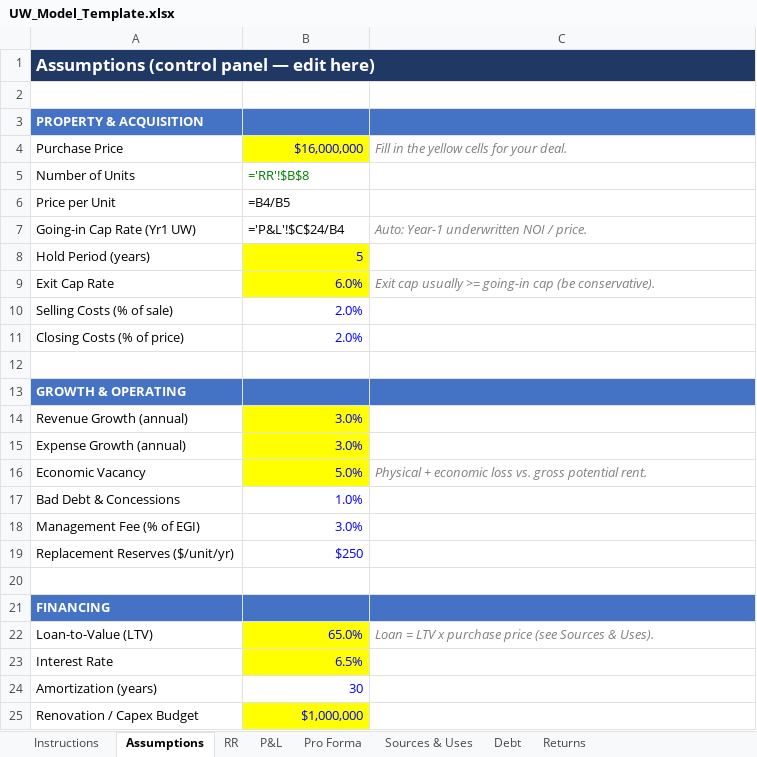
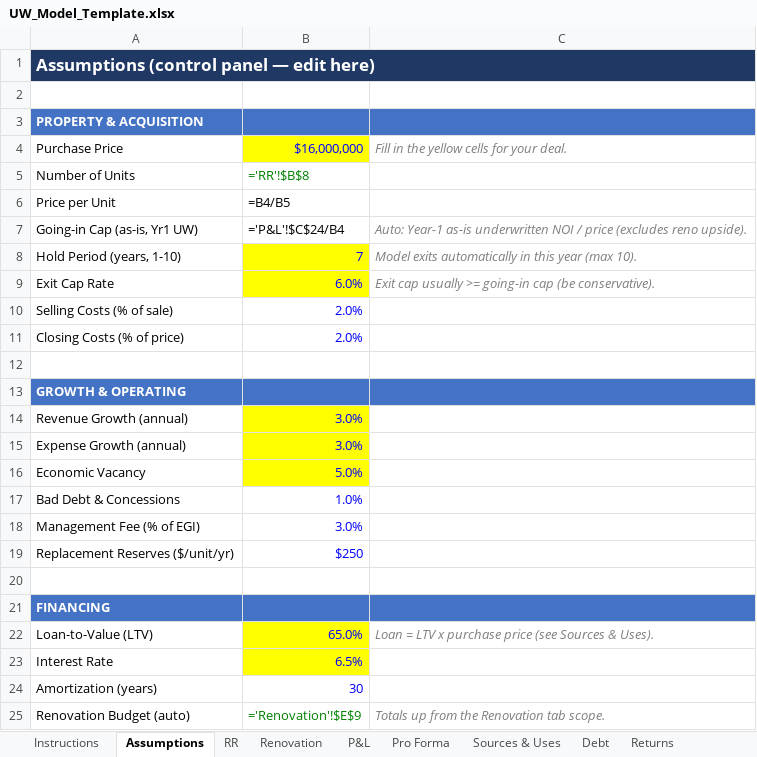
Before and after one commit to rdagoy/srctrentroll, an Excel workbook: templates/UW_Model_Template.xlsx, sheet Assumptions, drawn as a sheet; values as stored, in another font and other column widths than the file's, no borders; formulas without a stored value are shown as written; removed rows and columns are numbered as before the commit, all else as after; the diff names each change by its address in the sheet, - before the commit and + after, or states it on an @@ line.

```diff
--- a/templates/UW_Model_Template.xlsx (sheet Assumptions)
+++ b/templates/UW_Model_Template.xlsx (sheet Assumptions)
+sheet tab: Renovation
-A7: Going-in Cap Rate (Yr1 UW)
+A7: Going-in Cap (as-is, Yr1 UW)
-C7: Auto: Year-1 underwritten NOI / price.
+C7: Auto: Year-1 as-is underwritten NOI / price (excludes reno upside).
-row 8: Hold Period (years) | 5
+row 8: Hold Period (years, 1-10) | 7 | Model exits automatically in this year (max 10).
-C16: Physical + economic loss vs. gross potential rent.
+C16: (empty)
-row 25: Renovation / Capex Budget | $1,000,000
+row 25: Renovation Budget (auto) | ='Renovation'!$E$9 | Totals up from the Renovation tab scope.
```
Also changed, not shown: sheet Returns, sheet Pro Forma, sheet Instructions, sheet P&L, sheet Sources & Uses, sheet Debt, other sheet tabs.
